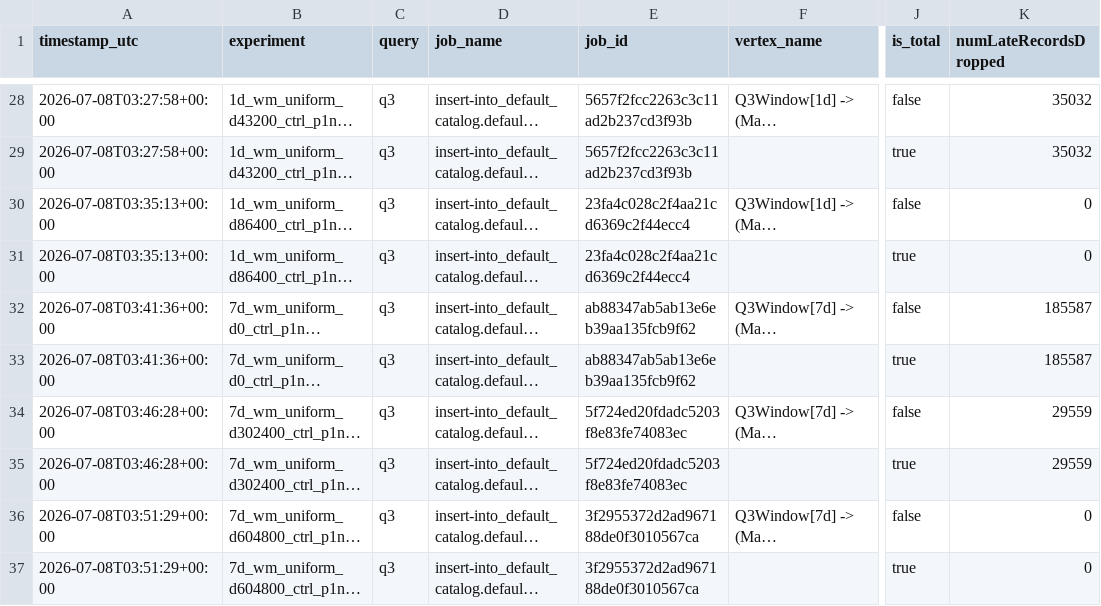
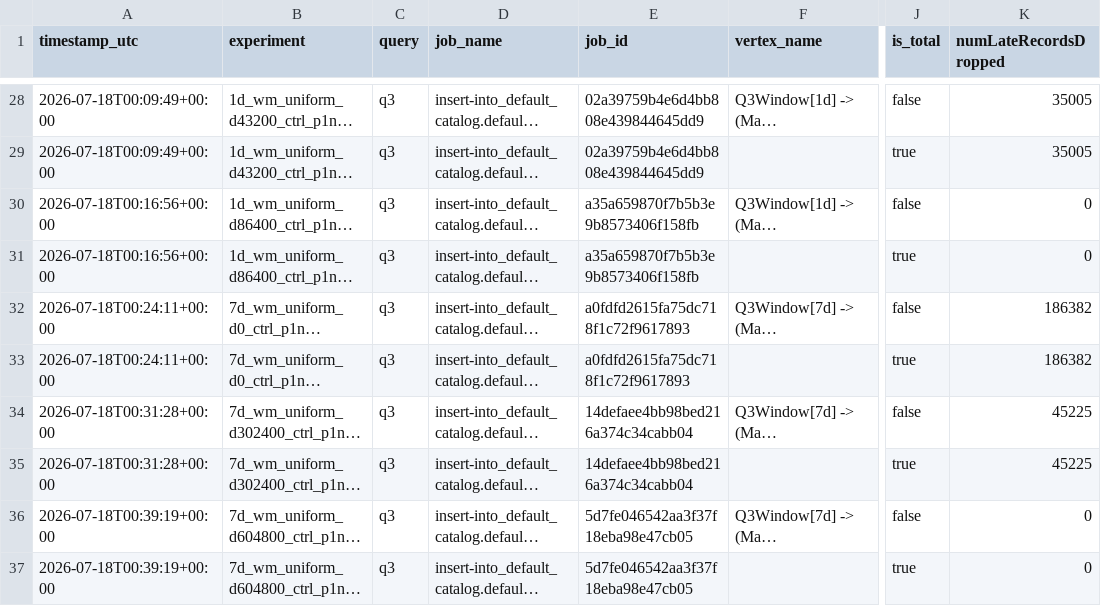
Before and after one commit to AndreaGalluzzi00/sabd_project2, a CSV file: Results/Esperimenti completezza/late_drops.csv, drawn as a sheet; only a part is shown, gaps mark what is left out; long unchanged cells end in …; the diff covers the shown part only; the diff names each change by its address in the sheet, - before the commit and + after, or states it on an @@ line.

```diff
--- a/Results/Esperimenti completezza/late_drops.csv
+++ b/Results/Esperimenti completezza/late_drops.csv
-A28:A29 (timestamp_utc): 2026-07-08T03:27:58+00:00
+A28:A29 (timestamp_utc): 2026-07-18T00:09:49+00:00
-E28:E29 (job_id): 5657f2fcc2263c3c11ad2b237cd3f93b
+E28:E29 (job_id): 02a39759b4e6d4bb808e439844645dd9
-K28:K29 (numLateRecordsDropped): 35032
+K28:K29 (numLateRecordsDropped): 35005
-A30:A31 (timestamp_utc): 2026-07-08T03:35:13+00:00
+A30:A31 (timestamp_utc): 2026-07-18T00:16:56+00:00
-E30:E31 (job_id): 23fa4c028c2f4aa21cd6369c2f44ecc4
+E30:E31 (job_id): a35a659870f7b5b3e9b8573406f158fb
-A32:A33 (timestamp_utc): 2026-07-08T03:41:36+00:00
+A32:A33 (timestamp_utc): 2026-07-18T00:24:11+00:00
-E32:E33 (job_id): ab88347ab5ab13e6eb39aa135fcb9f62
+E32:E33 (job_id): a0fdfd2615fa75dc718f1c72f9617893
-K32:K33 (numLateRecordsDropped): 185587
+K32:K33 (numLateRecordsDropped): 186382
-A34:A35 (timestamp_utc): 2026-07-08T03:46:28+00:00
+A34:A35 (timestamp_utc): 2026-07-18T00:31:28+00:00
-E34:E35 (job_id): 5f724ed20fdadc5203f8e83fe74083ec
+E34:E35 (job_id): 14defaee4bb98bed216a374c34cabb04
-K34:K35 (numLateRecordsDropped): 29559
+K34:K35 (numLateRecordsDropped): 45225
-A36:A37 (timestamp_utc): 2026-07-08T03:51:29+00:00
+A36:A37 (timestamp_utc): 2026-07-18T00:39:19+00:00
-E36:E37 (job_id): 3f2955372d2ad967188de0f3010567ca
+E36:E37 (job_id): 5d7fe046542aa3f37f18eba98e47cb05
```
Also changed, not shown: 66 edited cells elsewhere in this file, Results/Esperimenti completezza/q1_flink_table_1h_wm_uniform_d0_ctrl_p1n1_onephase.csv, Results/Esperimenti completezza/q1_flink_table_1h_wm_uniform_d1800_ctrl_p1n1_onephase.csv, 31 other files.
